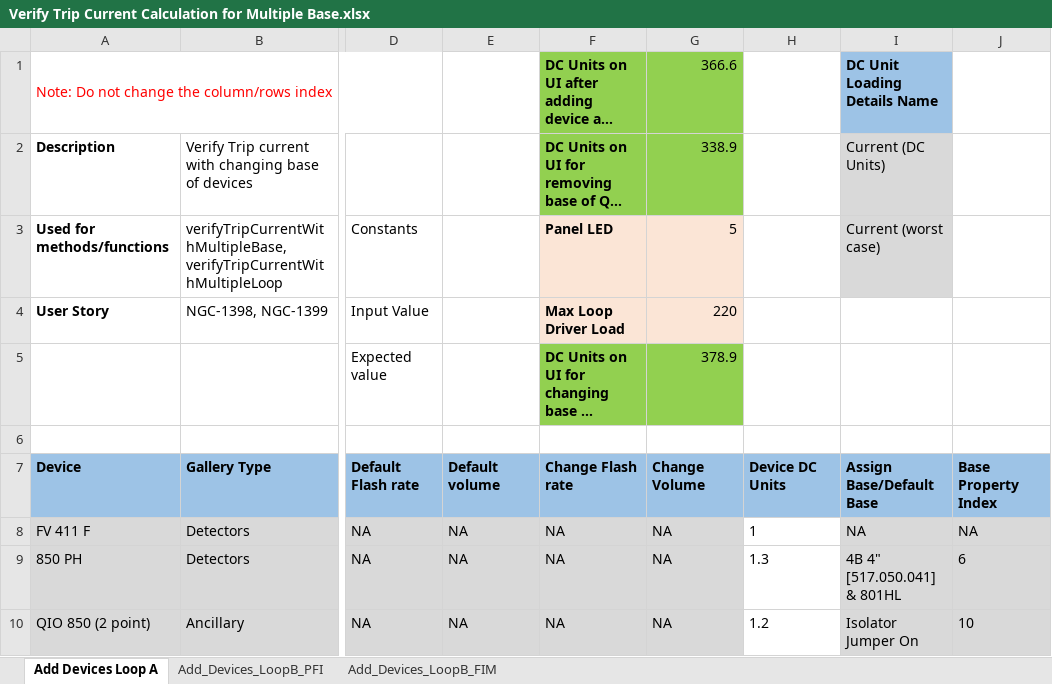
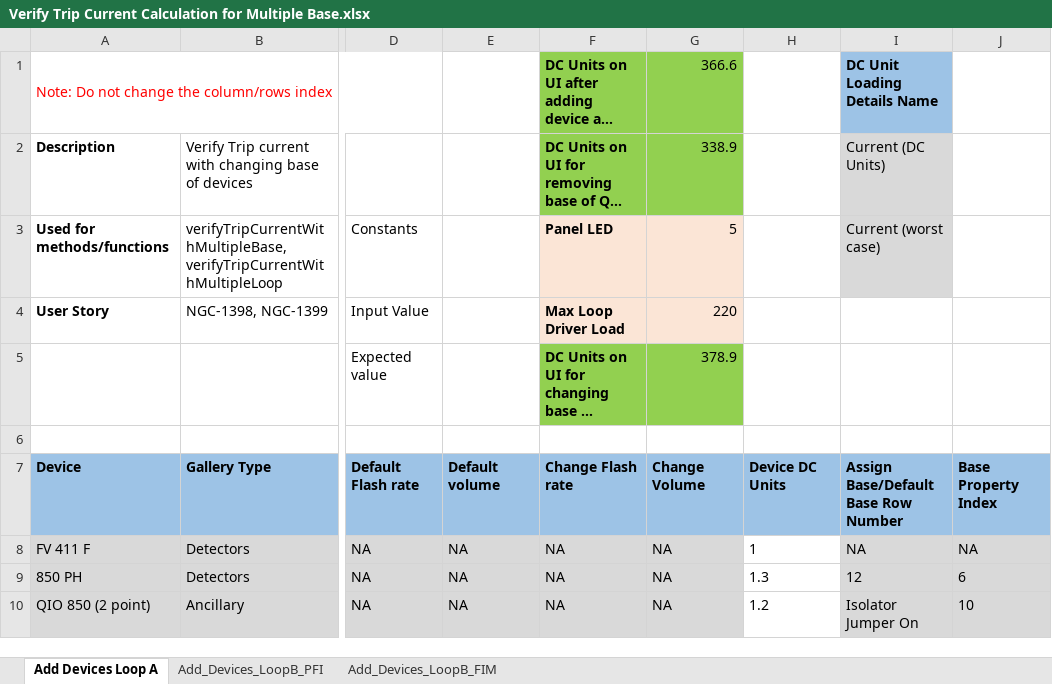
Before and after one commit to rohanpaw/DesktopInt, an Excel workbook: Test Data/Verify Trip Current Calculation for Multiple Base.xlsx, sheet Add Devices Loop A, drawn as a sheet; only a part is shown, gaps mark what is left out; long unchanged cells end in …; values as stored, in another font and other column widths than the file's, no borders; the diff names each change by its address in the sheet, - before the commit and + after, or states it on an @@ line.

Commit message:
Updated Test data for Verify Trip Current Calculation for Multiple Base

```diff
--- a/Test Data/Verify Trip Current Calculation for Multiple Base.xlsx (sheet Add Devices Loop A)
+++ b/Test Data/Verify Trip Current Calculation for Multiple Base.xlsx (sheet Add Devices Loop A)
-I7: Assign Base/Default Base
+I7: Assign Base/Default Base Row Number
-I9: 4B 4" [517.050.041] & 801HL
+I9: 12
```
Also changed, not shown: Test Data/TC_160_Verify Current(DC Units) calculation.xlsx.
